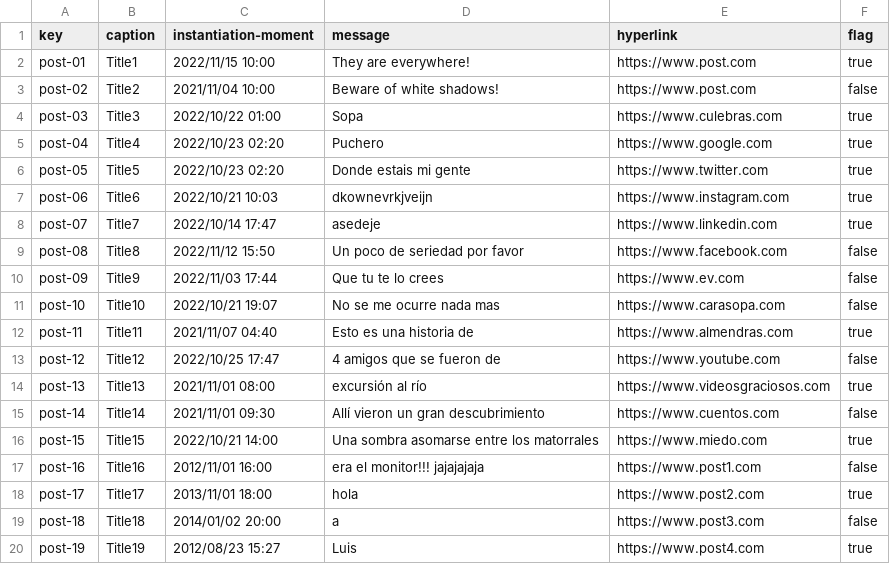
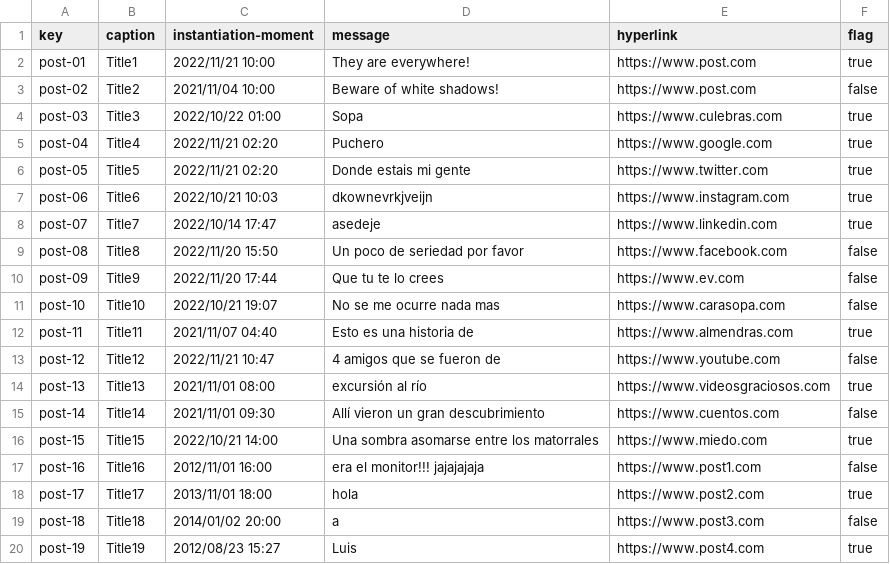
Before and after one commit to erngutcon/Acme-Courses-D03, a CSV file: src/main/webapp/WEB-INF/resources/sample-data/post.csv, drawn as a sheet; only a part is shown.

```diff
--- a/src/main/webapp/WEB-INF/resources/sample-data/post.csv
+++ b/src/main/webapp/WEB-INF/resources/sample-data/post.csv
@@ -1,14 +1,14 @@
 key,caption,instantiation-moment,message,hyperlink,flag
-post-01,Title1,2022/11/15 10:00,They are everywhere!,https://www.post.com,true
+post-01,Title1,2022/11/21 10:00,They are everywhere!,https://www.post.com,true
 post-02,Title2,2021/11/04 10:00,Beware of white shadows!,https://www.post.com,false
 post-03,Title3,2022/10/22 01:00,Sopa,https://www.culebras.com,true
-post-04,Title4,2022/10/23 02:20,Puchero,https://www.google.com,true
-post-05,Title5,2022/10/23 02:20,Donde estais mi gente,https://www.twitter.com,true
+post-04,Title4,2022/11/21 02:20,Puchero,https://www.google.com,true
+post-05,Title5,2022/11/21 02:20,Donde estais mi gente,https://www.twitter.com,true
 post-06,Title6,2022/10/21 10:03,dkownevrkjveijn,https://www.instagram.com,true
 post-07,Title7,2022/10/14 17:47,asedeje,https://www.linkedin.com,true
-post-08,Title8,2022/11/12 15:50,Un poco de seriedad por favor,https://www.facebook.com,false
-post-09,Title9,2022/11/03 17:44,Que tu te lo crees,https://www.ev.com,false
+post-08,Title8,2022/11/20 15:50,Un poco de seriedad por favor,https://www.facebook.com,false
+post-09,Title9,2022/11/20 17:44,Que tu te lo crees,https://www.ev.com,false
 post-10,Title10,2022/10/21 19:07,No se me ocurre nada mas,https://www.carasopa.com,false
 post-11,Title11,2021/11/07 04:40,Esto es una historia de,https://www.almendras.com,true
-post-12,Title12,2022/10/25 17:47,4 amigos que se fueron de,https://www.youtube.com,false
+post-12,Title12,2022/11/21 10:47,4 amigos que se fueron de,https://www.youtube.com,false
 post-13,Title13,2021/11/01 08:00,excursión al río,https://www.videosgraciosos.com,true
```
Also changed, not shown: src/main/webapp/WEB-INF/resources/sample-data/blink.csv, 5 other files.
